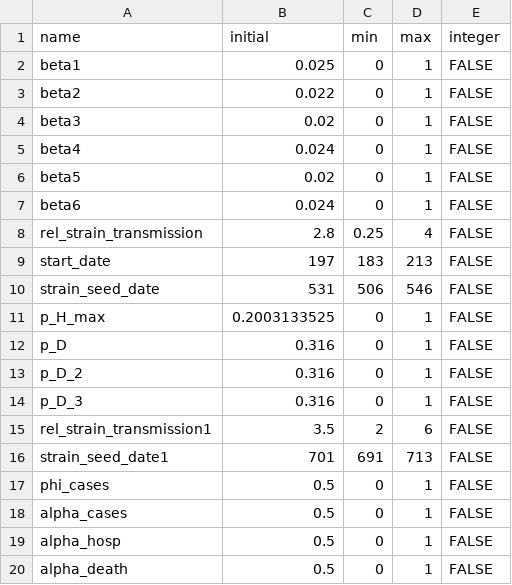
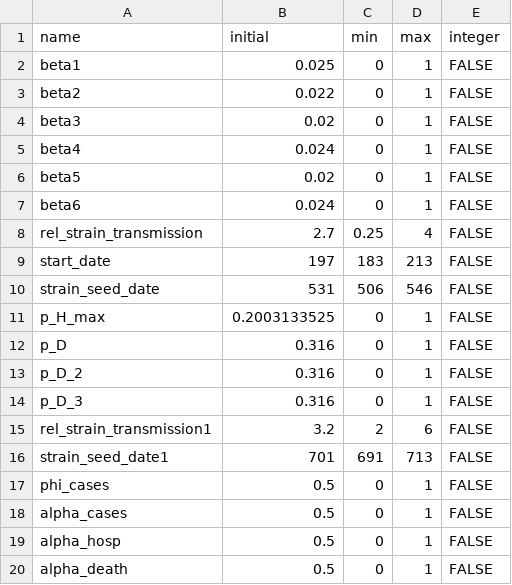
Before and after one commit to LloydChapman/covid_multi_strain, a CSV file: parameters/info.csv, drawn as a sheet.

Commit message:
Update initial values for transmissibilities

```diff
--- a/parameters/info.csv
+++ b/parameters/info.csv
@@ -7,3 +7,3 @@
 "beta6",0.024,0,1,FALSE
-"rel_strain_transmission",2.8,0.25,4,FALSE
+"rel_strain_transmission",2.7,0.25,4,FALSE
 "start_date",197,183,213,FALSE
@@ -14,3 +14,3 @@
 "p_D_3",0.316,0,1,FALSE
-"rel_strain_transmission1",3.5,2,6,FALSE
+"rel_strain_transmission1",3.2,2,6,FALSE
 "strain_seed_date1",701,691,713,FALSE
```
Also changed, not shown: 2 other files.
